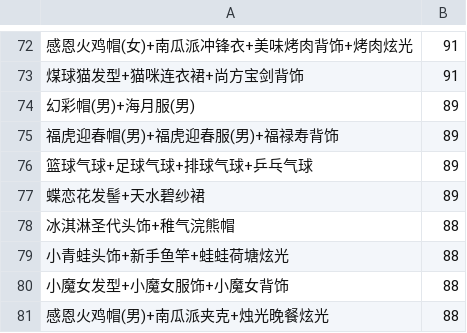
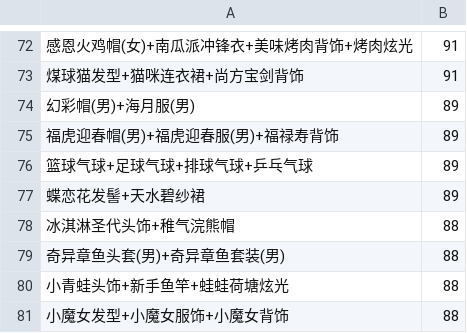
Before and after one commit to amimibear/KartRider, a CSV file: PinJian/taopin.csv, drawn as a sheet; only a part is shown, gaps mark what is left out; the shorter side is filled out with more unchanged rows; the diff names each change by its address in the sheet, - before the commit and + after, or states it on an @@ line.

```diff
--- a/PinJian/taopin.csv
+++ b/PinJian/taopin.csv
+row 79: 奇异章鱼头套(男)+奇异章鱼套装(男) | 88
```
Also changed, not shown: PinJian/danpin.csv, 2 other files.
